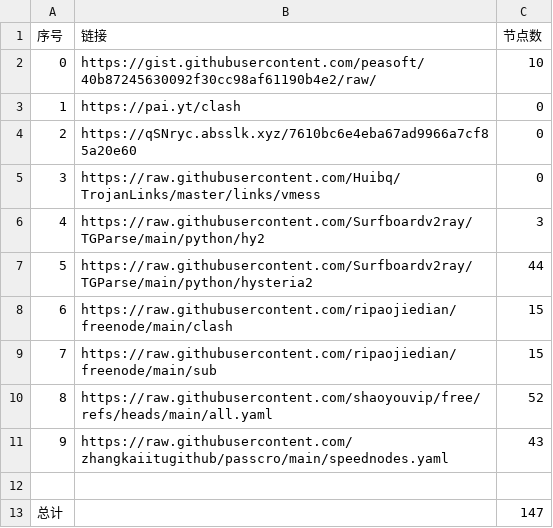
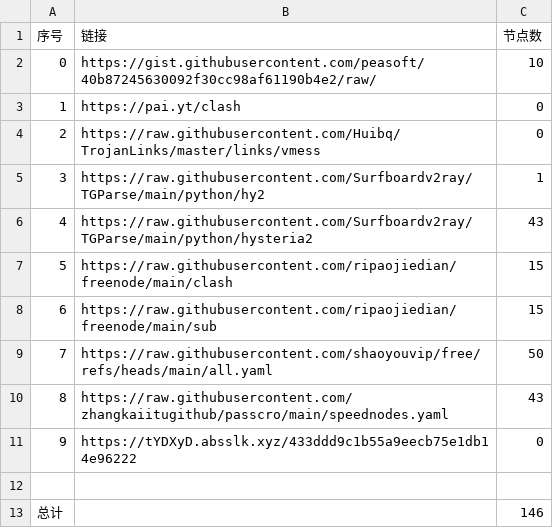
Before and after one commit to lukea99/nwalls, a CSV file: list_result.csv, drawn as a sheet; removed rows and columns are numbered as before the commit, all else as after; the diff names each change by its address in the sheet, - before the commit and + after, or states it on an @@ line.

```diff
--- a/list_result.csv
+++ b/list_result.csv
-row 4: 2 | https://qSNryc.absslk.xyz/7610bc6e4eba67ad9966a7cf85a20e60 | 0
@@ column A (序号) renumbered between rows 4 and 10 @@
-C5 (节点数): 3
+C5 (节点数): 1
-C6 (节点数): 44
+C6 (节点数): 43
-C9 (节点数): 52
+C9 (节点数): 50
+row 11: 9 | https://tYDXyD.absslk.xyz/433ddd9c1b55a9eecb75e1db14e96222 | 0
-C13 (节点数): 147
+C13 (节点数): 146
```
Also changed, not shown: 26 other files.
